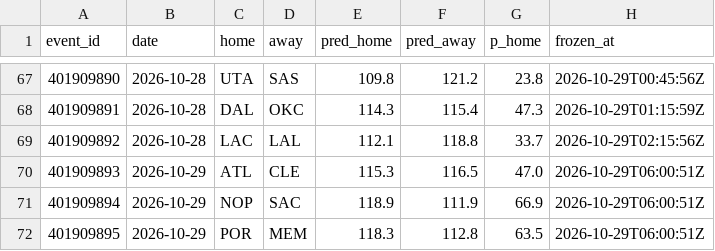
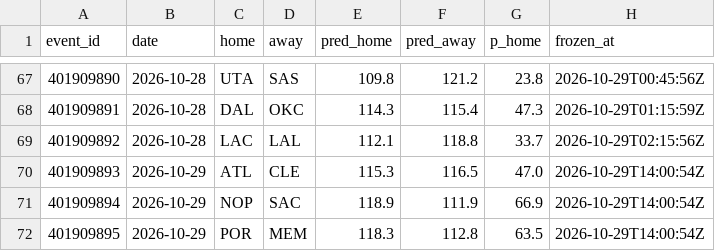
Before and after one commit to harisbyhaqi/hoopcast, a CSV file: data/frozen_predictions.csv, drawn as a sheet; only a part is shown, gaps mark what is left out.

```diff
--- a/data/frozen_predictions.csv
+++ b/data/frozen_predictions.csv
@@ -69,4 +69,4 @@ event_id,date,home,away,pred_home,pred_away,p_home,frozen_at
 401909892,2026-10-28,LAC,LAL,112.1,118.8,33.7,2026-10-29T02:15:56Z
-401909893,2026-10-29,ATL,CLE,115.3,116.5,47.0,2026-10-29T06:00:51Z
-401909894,2026-10-29,NOP,SAC,118.9,111.9,66.9,2026-10-29T06:00:51Z
-401909895,2026-10-29,POR,MEM,118.3,112.8,63.5,2026-10-29T06:00:51Z
+401909893,2026-10-29,ATL,CLE,115.3,116.5,47.0,2026-10-29T14:00:54Z
+401909894,2026-10-29,NOP,SAC,118.9,111.9,66.9,2026-10-29T14:00:54Z
+401909895,2026-10-29,POR,MEM,118.3,112.8,63.5,2026-10-29T14:00:54Z
```
Also changed, not shown: 5 other files.
